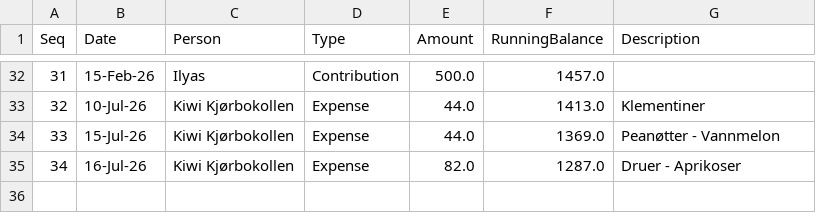
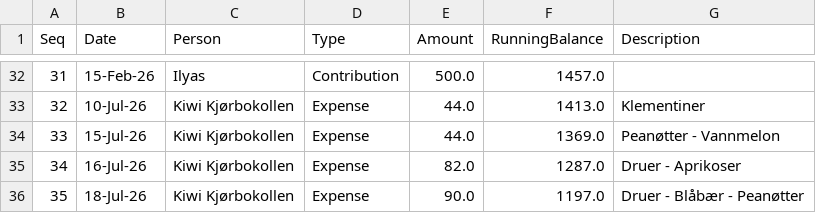
Before and after one commit to aakshirwany/tracker, a CSV file: data.csv, drawn as a sheet; only a part is shown, gaps mark what is left out; the diff names each change by its address in the sheet, - before the commit and + after, or states it on an @@ line.

Commit message:
Update tracker data

```diff
--- a/data.csv
+++ b/data.csv
+row 36: 35 | 18-Jul-26 | Kiwi Kjørbokollen | Expense | 90.0 | 1197.0 | Druer - Blåbær - Peanøtter
```
